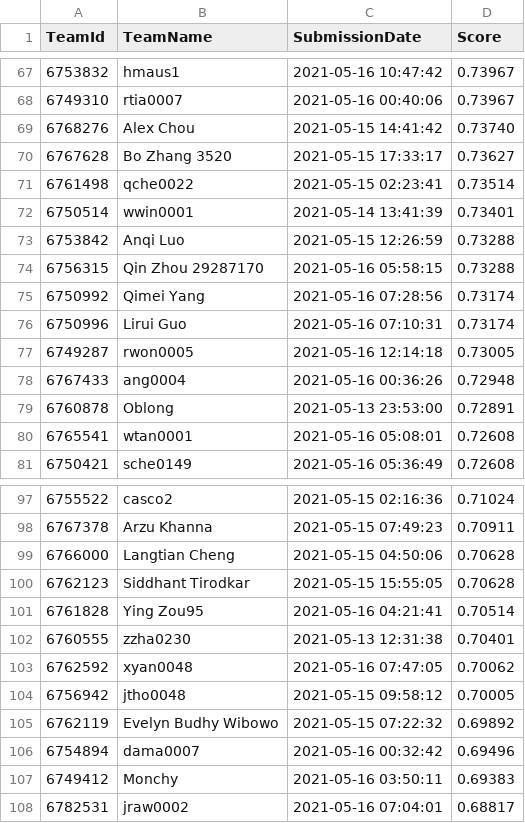
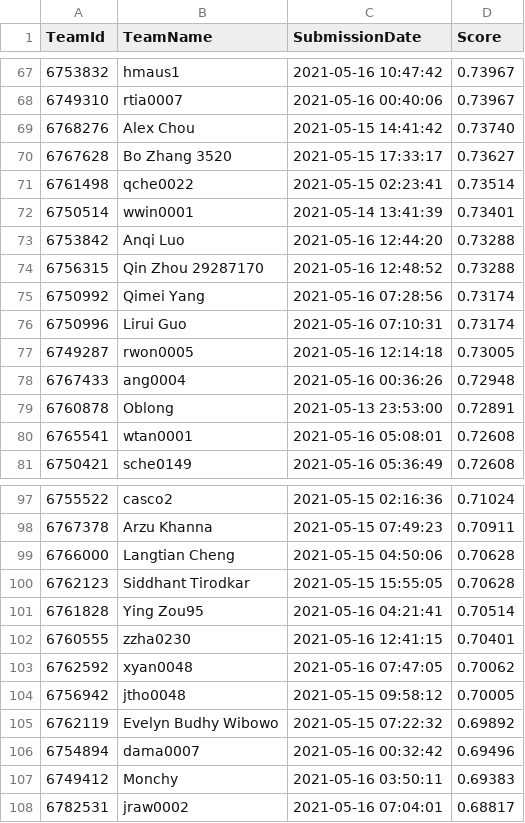
Before and after one commit to TengMCing/ETC3250_kaggle_score, a CSV file: data/spotoroo-publicleaderboard.csv, drawn as a sheet; only a part is shown, gaps mark what is left out.

```diff
--- a/data/spotoroo-publicleaderboard.csv
+++ b/data/spotoroo-publicleaderboard.csv
@@ -72,4 +72,4 @@
 6750514,wwin0001,"2021-05-14 13:41:39",0.73401
-6753842,"Anqi Luo","2021-05-15 12:26:59",0.73288
-6756315,"Qin Zhou 29287170","2021-05-16 05:58:15",0.73288
+6753842,"Anqi Luo","2021-05-16 12:44:20",0.73288
+6756315,"Qin Zhou 29287170","2021-05-16 12:48:52",0.73288
 6750992,"Qimei Yang","2021-05-16 07:28:56",0.73174
@@ -101,3 +101,3 @@
 6761828,"Ying Zou95","2021-05-16 04:21:41",0.70514
-6760555,zzha0230,"2021-05-13 12:31:38",0.70401
+6760555,zzha0230,"2021-05-16 12:41:15",0.70401
 6762592,xyan0048,"2021-05-16 07:47:05",0.70062
```
Also changed, not shown: 2 other files.
